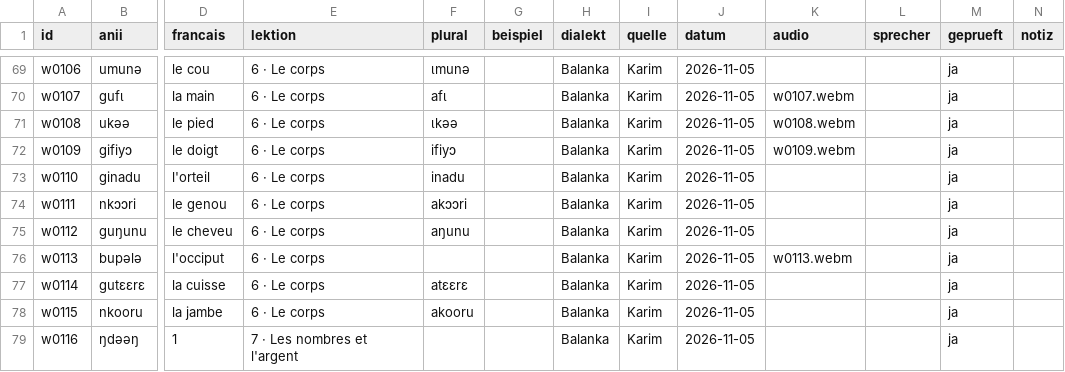
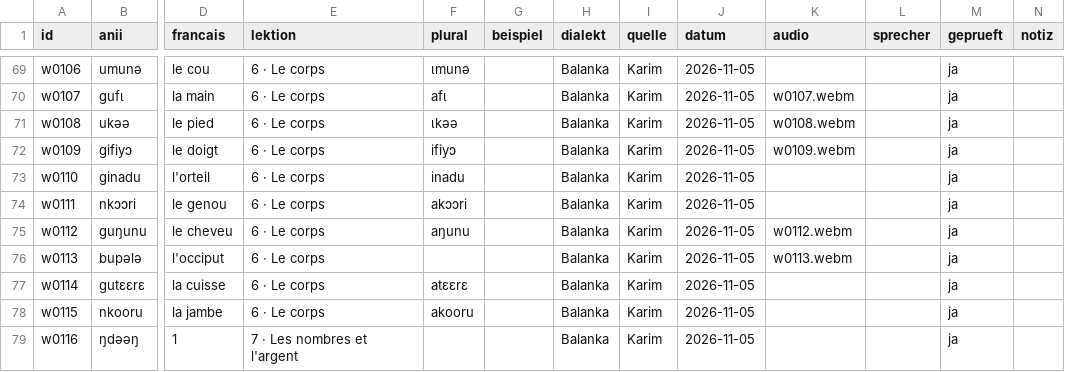
Before and after one commit to JonasLmbt/anii, a CSV file: data/vokabeln.csv, drawn as a sheet; only a part is shown, gaps mark what is left out; the diff names each change by its address in the sheet, - before the commit and + after, or states it on an @@ line.

```diff
--- a/data/vokabeln.csv
+++ b/data/vokabeln.csv
-K75 (audio): (empty)
+K75 (audio): w0112.webm
```
Also changed, not shown: 1 other file.
